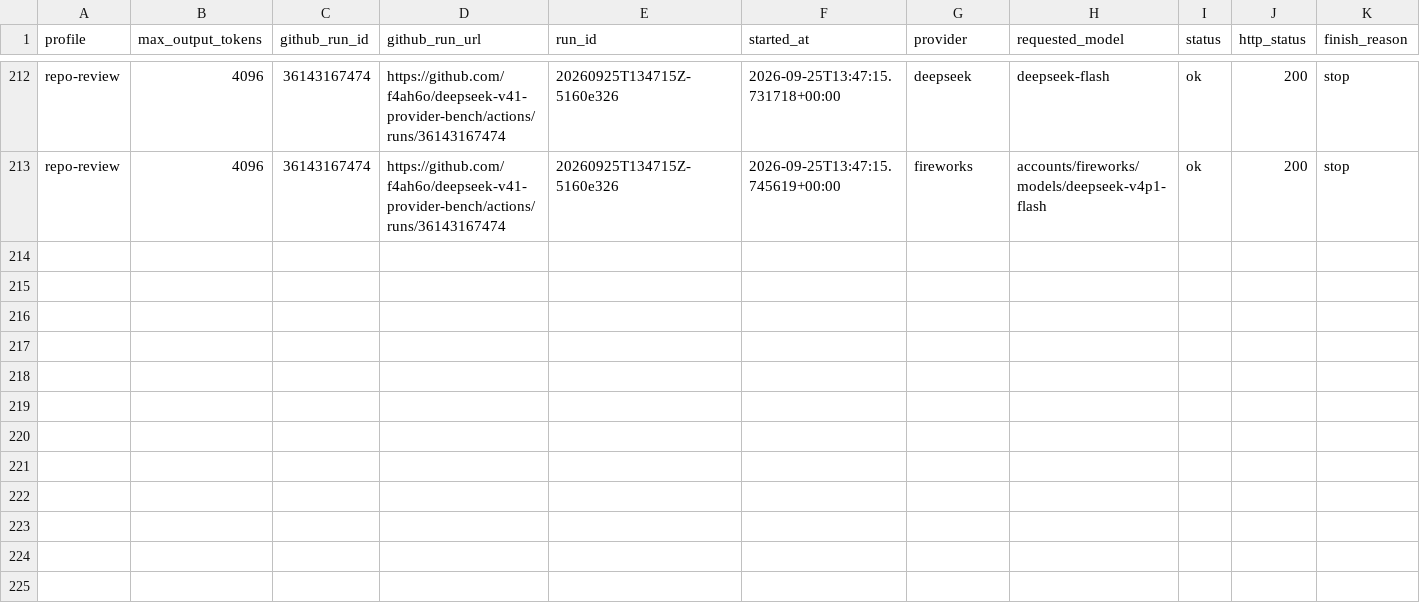
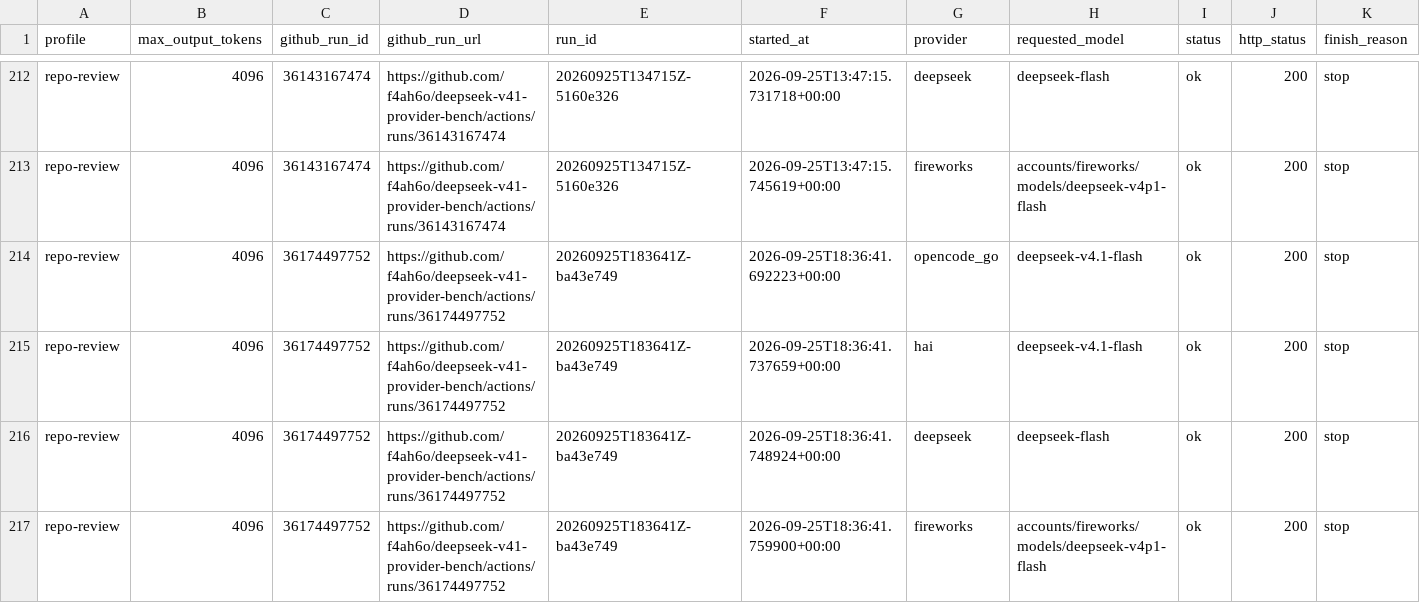
Before and after one commit to f4ah6o/deepseek-v41-provider-bench, a CSV file: data/history.csv, drawn as a sheet; only a part is shown, gaps mark what is left out; rows hold the shown columns only; the diff names each change by its address in the sheet, - before the commit and + after, or states it on an @@ line.

```diff
--- a/data/history.csv
+++ b/data/history.csv
+row 214: repo-review | 4096 | 36174497752 | https://github.com/f4ah6o/deepseek-v41-provider-bench/actions/runs/36174497752 | 20260925T183641Z-ba43e749 | 2026-09-25T18:36:41.692223+00:00 | opencode_go | deepseek-v4.1-flash | ok | 200 | stop
+row 215: repo-review | 4096 | 36174497752 | https://github.com/f4ah6o/deepseek-v41-provider-bench/actions/runs/36174497752 | 20260925T183641Z-ba43e749 | 2026-09-25T18:36:41.737659+00:00 | hai | deepseek-v4.1-flash | ok | 200 | stop
+row 216: repo-review | 4096 | 36174497752 | https://github.com/f4ah6o/deepseek-v41-provider-bench/actions/runs/36174497752 | 20260925T183641Z-ba43e749 | 2026-09-25T18:36:41.748924+00:00 | deepseek | deepseek-flash | ok | 200 | stop
+row 217: repo-review | 4096 | 36174497752 | https://github.com/f4ah6o/deepseek-v41-provider-bench/actions/runs/36174497752 | 20260925T183641Z-ba43e749 | 2026-09-25T18:36:41.759900+00:00 | fireworks | accounts/fireworks/models/deepseek-v4p1-flash | ok | 200 | stop
```
Also changed, not shown: 1 other file.
